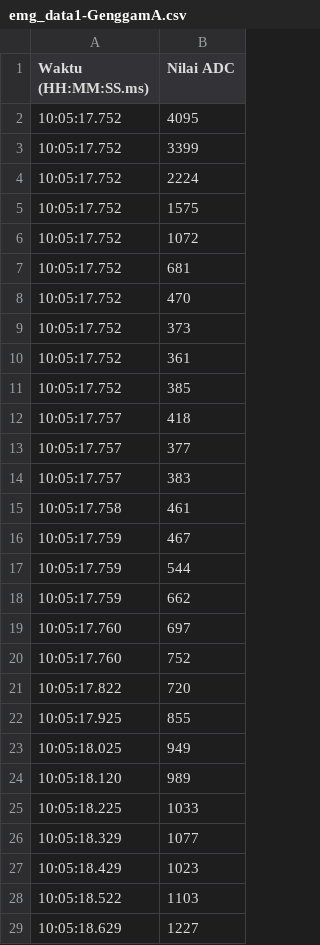
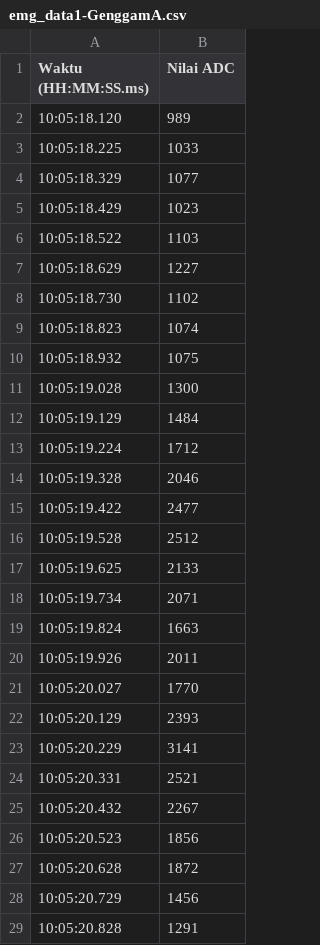
Before and after one commit to alvinrw/EMG-MyoWare-1.0-Acquisition-Plotter-and-Hand-Movement-Classification-Grip-and-Flexion-, a CSV file: GENGAM_NEW/emg_data1-GenggamA.csv, drawn as a sheet; only a part is shown; the shorter side is filled out with more unchanged rows; the diff names each change by its address in the sheet, - before the commit and + after, or states it on an @@ line.

```diff
--- a/GENGAM_NEW/emg_data1-GenggamA.csv
+++ b/GENGAM_NEW/emg_data1-GenggamA.csv
-row 2: 10:05:17.752 | 4095
-row 3: 10:05:17.752 | 3399
-row 4: 10:05:17.752 | 2224
-row 5: 10:05:17.752 | 1575
-row 6: 10:05:17.752 | 1072
-row 7: 10:05:17.752 | 681
-row 8: 10:05:17.752 | 470
-row 9: 10:05:17.752 | 373
-row 10: 10:05:17.752 | 361
-row 11: 10:05:17.752 | 385
-row 12: 10:05:17.757 | 418
-row 13: 10:05:17.757 | 377
-row 14: 10:05:17.757 | 383
-row 15: 10:05:17.758 | 461
-row 16: 10:05:17.759 | 467
-row 17: 10:05:17.759 | 544
-row 18: 10:05:17.759 | 662
-row 19: 10:05:17.760 | 697
-row 20: 10:05:17.760 | 752
-row 21: 10:05:17.822 | 720
-row 22: 10:05:17.925 | 855
-row 23: 10:05:18.025 | 949
```
Also changed, not shown: GENGAM_NEW/emg_data3-GenggamA.csv, RELAKS_NEW/emg_data10-relak.csv, 28 other files.
